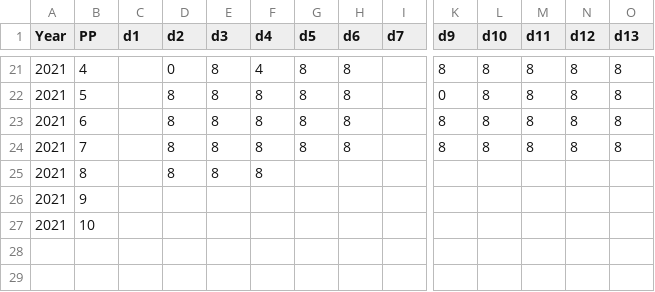
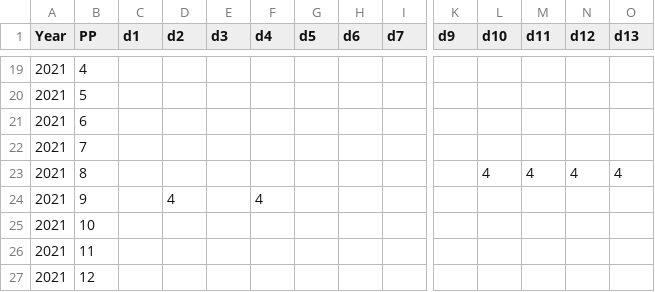
Before and after one commit to ChuckBV/La_tracker, a CSV file: Data/Hoursin.csv, drawn as a sheet; only a part is shown, gaps mark what is left out; addresses are those after the commit; rows hold the shown columns only; the diff covers the shown part only; the diff names each change by its address in the sheet, - before the commit and + after, or states it on an @@ line.

```diff
--- a/Data/Hoursin.csv
+++ b/Data/Hoursin.csv
-D19 (d2): 0
+D19 (d2): (empty)
-E19:E23 (d3): 8
+E19:E23 (d3): (empty)
-F19 (d4): 4
+F19 (d4): (empty)
-G19:G22 (d5): 8
+G19:G22 (d5): (empty)
-H19:H22 (d6): 8
+H19:H22 (d6): (empty)
-K19 (d9): 8
+K19 (d9): (empty)
-L19:L22 (d10): 8
+L19:L22 (d10): (empty)
-M19:M22 (d11): 8
+M19:M22 (d11): (empty)
-N19:N22 (d12): 8
+N19:N22 (d12): (empty)
-O19:O22 (d13): 8
+O19:O22 (d13): (empty)
-D20:D23 (d2): 8
+D20:D23 (d2): (empty)
-F20:F23 (d4): 8
+F20:F23 (d4): (empty)
-K20 (d9): 0
+K20 (d9): (empty)
-K21:K22 (d9): 8
+K21:K22 (d9): (empty)
-L23 (d10): (empty)
+L23 (d10): 4
-M23 (d11): (empty)
+M23 (d11): 4
-N23 (d12): (empty)
+N23 (d12): 4
-O23 (d13): (empty)
+O23 (d13): 4
-D24 (d2): (empty)
+D24 (d2): 4
-F24 (d4): (empty)
+F24 (d4): 4
+row 26: 2021 | 11
+row 27: 2021 | 12
```
Also changed, not shown: 2 removed rows and 107 edited cells elsewhere in this file, Results/Hoursout.csv, 1 other file.
